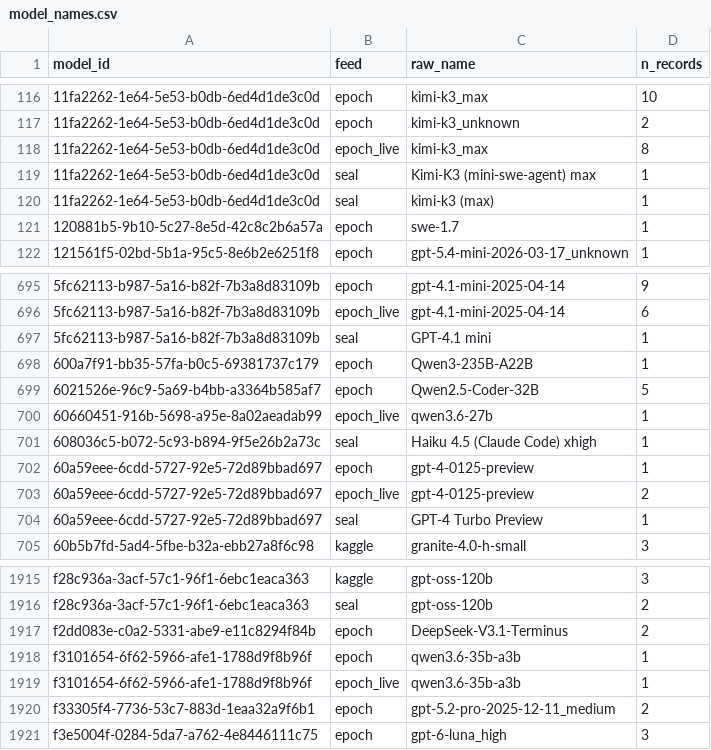
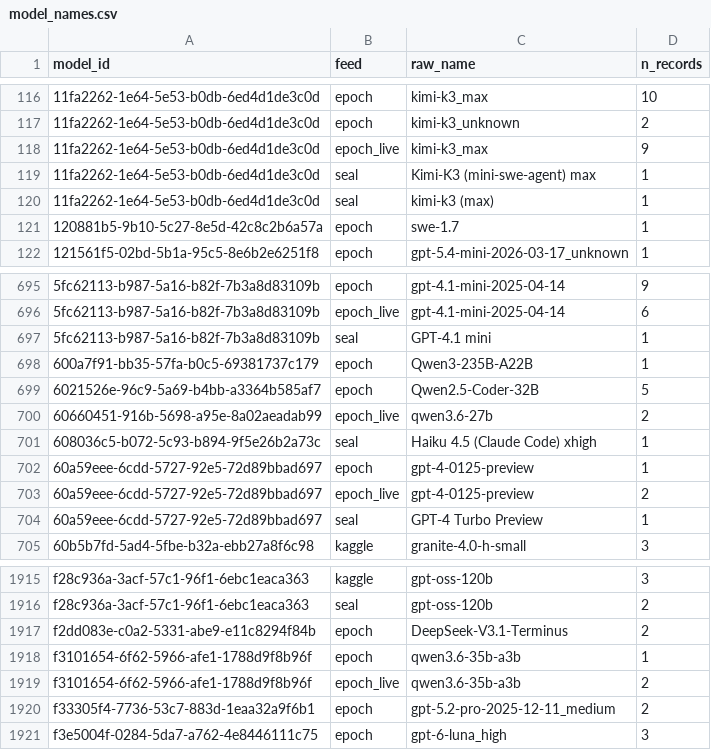
Before and after one commit to General-Purpose-AI-Policy-Lab/benchmark-data-pipeline, a CSV file: 2_database/20261117/model_names.csv, drawn as a sheet; only a part is shown, gaps mark what is left out.

```diff
--- a/2_database/20261117/model_names.csv
+++ b/2_database/20261117/model_names.csv
@@ -117,3 +117,3 @@ model_id,feed,raw_name,n_records
 11fa2262-1e64-5e53-b0db-6ed4d1de3c0d,epoch,kimi-k3_unknown,2
-11fa2262-1e64-5e53-b0db-6ed4d1de3c0d,epoch_live,kimi-k3_max,8
+11fa2262-1e64-5e53-b0db-6ed4d1de3c0d,epoch_live,kimi-k3_max,9
 11fa2262-1e64-5e53-b0db-6ed4d1de3c0d,seal,Kimi-K3 (mini-swe-agent) max,1
@@ -699,3 +699,3 @@ model_id,feed,raw_name,n_records
 6021526e-96c9-5a69-b4bb-a3364b585af7,epoch,Qwen2.5-Coder-32B,5
-60660451-916b-5698-a95e-8a02aeadab99,epoch_live,qwen3.6-27b,1
+60660451-916b-5698-a95e-8a02aeadab99,epoch_live,qwen3.6-27b,2
 608036c5-b072-5c93-b894-9f5e26b2a73c,seal,Haiku 4.5 (Claude Code) xhigh,1
@@ -1918,3 +1918,3 @@ f2dd083e-c0a2-5331-abe9-e11c8294f84b,epoch,DeepSeek-V3.1-Terminus,2
 f3101654-6f62-5966-afe1-1788d9f8b96f,epoch,qwen3.6-35b-a3b,1
-f3101654-6f62-5966-afe1-1788d9f8b96f,epoch_live,qwen3.6-35b-a3b,1
+f3101654-6f62-5966-afe1-1788d9f8b96f,epoch_live,qwen3.6-35b-a3b,2
 f33305f4-7736-53c7-883d-1eaa32a9f6b1,epoch,gpt-5.2-pro-2025-12-11_medium,2
```
Also changed, not shown: 8 other files.
